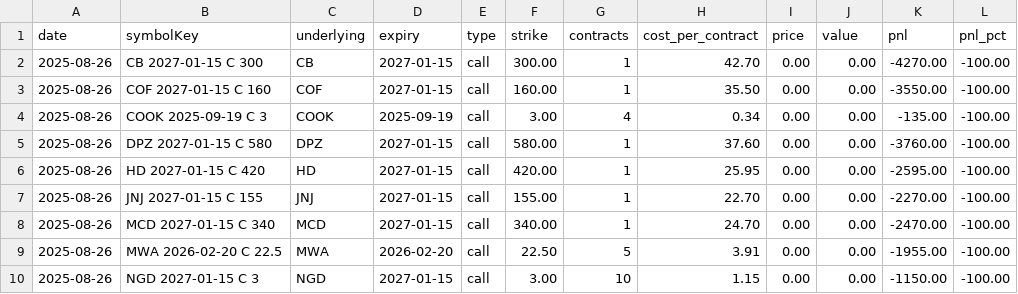
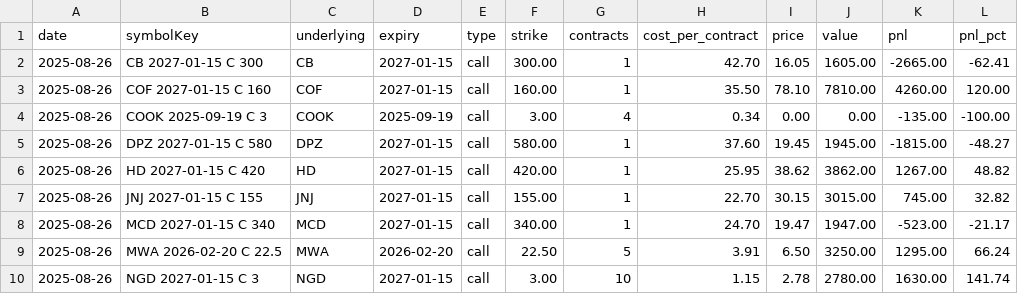
Before and after one commit to nmartinovic/optionstracker, a CSV file: docs/data/history.csv, drawn as a sheet; only a part is shown; the diff covers the shown part only.

```diff
--- a/docs/data/history.csv
+++ b/docs/data/history.csv
@@ -1,10 +1,10 @@
 date,symbolKey,underlying,expiry,type,strike,contracts,cost_per_contract,price,value,pnl,pnl_pct
-2025-08-26,CB 2027-01-15 C 300,CB,2027-01-15,call,300.00,1,42.70,0.00,0.00,-4270.00,-100.00
-2025-08-26,COF 2027-01-15 C 160,COF,2027-01-15,call,160.00,1,35.50,0.00,0.00,-3550.00,-100.00
+2025-08-26,CB 2027-01-15 C 300,CB,2027-01-15,call,300.00,1,42.70,16.05,1605.00,-2665.00,-62.41
+2025-08-26,COF 2027-01-15 C 160,COF,2027-01-15,call,160.00,1,35.50,78.10,7810.00,4260.00,120.00
 2025-08-26,COOK 2025-09-19 C 3,COOK,2025-09-19,call,3.00,4,0.34,0.00,0.00,-135.00,-100.00
-2025-08-26,DPZ 2027-01-15 C 580,DPZ,2027-01-15,call,580.00,1,37.60,0.00,0.00,-3760.00,-100.00
-2025-08-26,HD 2027-01-15 C 420,HD,2027-01-15,call,420.00,1,25.95,0.00,0.00,-2595.00,-100.00
-2025-08-26,JNJ 2027-01-15 C 155,JNJ,2027-01-15,call,155.00,1,22.70,0.00,0.00,-2270.00,-100.00
-2025-08-26,MCD 2027-01-15 C 340,MCD,2027-01-15,call,340.00,1,24.70,0.00,0.00,-2470.00,-100.00
-2025-08-26,MWA 2026-02-20 C 22.5,MWA,2026-02-20,call,22.50,5,3.91,0.00,0.00,-1955.00,-100.00
-2025-08-26,NGD 2027-01-15 C 3,NGD,2027-01-15,call,3.00,10,1.15,0.00,0.00,-1150.00,-100.00
+2025-08-26,DPZ 2027-01-15 C 580,DPZ,2027-01-15,call,580.00,1,37.60,19.45,1945.00,-1815.00,-48.27
+2025-08-26,HD 2027-01-15 C 420,HD,2027-01-15,call,420.00,1,25.95,38.62,3862.00,1267.00,48.82
+2025-08-26,JNJ 2027-01-15 C 155,JNJ,2027-01-15,call,155.00,1,22.70,30.15,3015.00,745.00,32.82
+2025-08-26,MCD 2027-01-15 C 340,MCD,2027-01-15,call,340.00,1,24.70,19.47,1947.00,-523.00,-21.17
+2025-08-26,MWA 2026-02-20 C 22.5,MWA,2026-02-20,call,22.50,5,3.91,6.50,3250.00,1295.00,66.24
+2025-08-26,NGD 2027-01-15 C 3,NGD,2027-01-15,call,3.00,10,1.15,2.78,2780.00,1630.00,141.74
```
Also changed, not shown: 12 edited cells elsewhere in this file, 2 other files.
